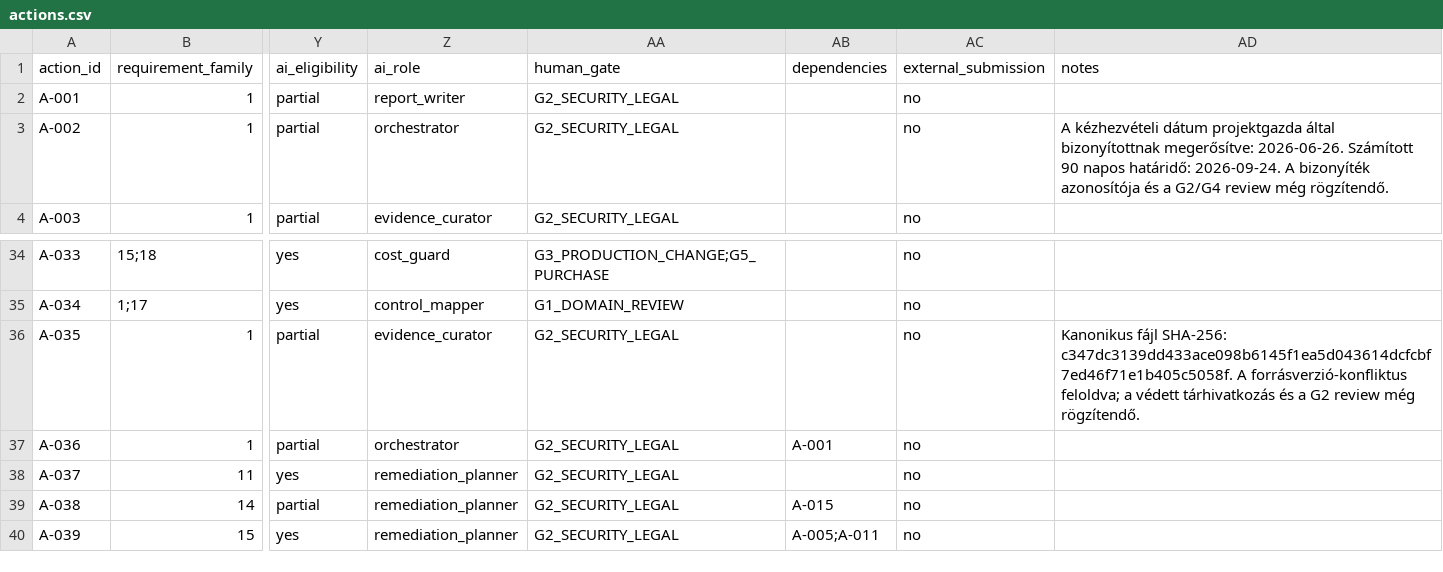
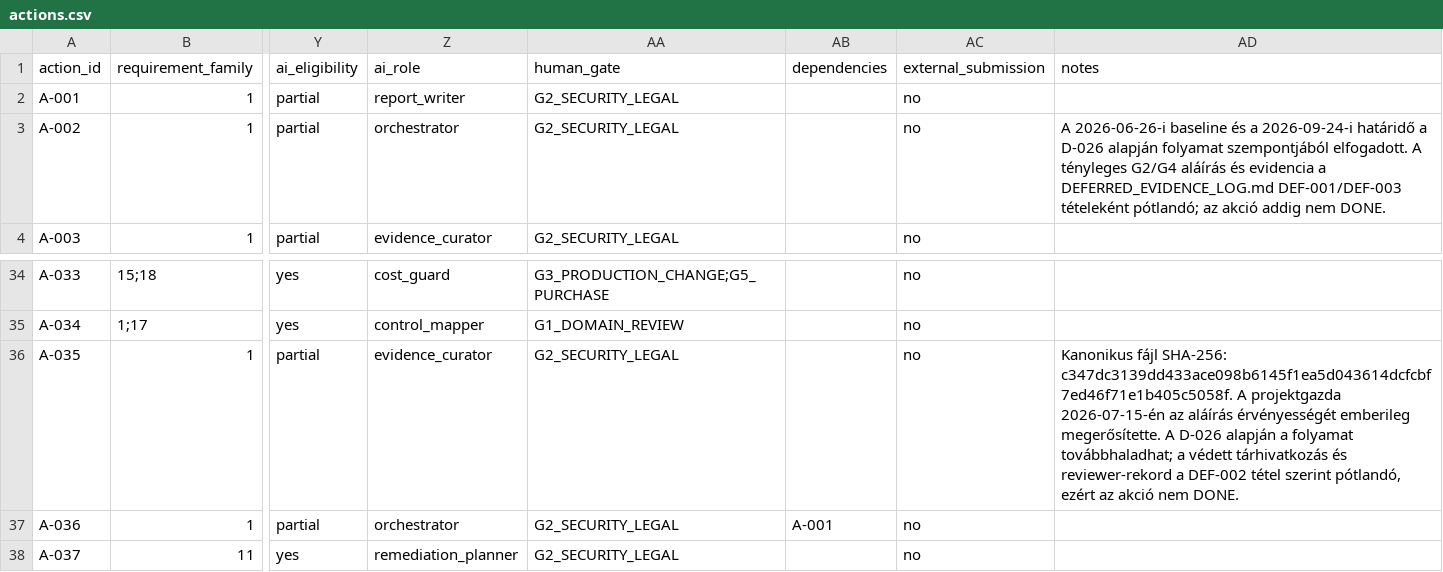
Before and after one commit to langizolihma/mc_nis2, a CSV file: data/actions.csv, drawn as a sheet; only a part is shown, gaps mark what is left out; the shorter side is filled out with more unchanged rows; the diff names each change by its address in the sheet, - before the commit and + after, or states it on an @@ line.

Commit message:
docs: record deferred evidence workflow

```diff
--- a/data/actions.csv
+++ b/data/actions.csv
-AD3 (notes): A kézhezvételi dátum projektgazda által bizonyítottnak megerősítve: 2026-06-26. Számított 90 napos határidő: 2026-09-24. A bizonyíték azonosítója és a G2/G4 review még rögzítendő.
+AD3 (notes): A 2026-06-26-i baseline és a 2026-09-24-i határidő a D-026 alapján folyamat szempontjából elfogadott. A tényleges G2/G4 aláírás és evidencia a DEFERRED_EVIDENCE_LOG.md DEF-001/DEF-003 tételeként pótlandó; az akció addig nem DONE.
-AD36 (notes): …c347dc3139dd433ace098b6145f1ea5d043614dcfcbf7ed46f71e1b405c5058f. A forrásverzió-konfliktus feloldva; a védett tárhivatkozás és a G2 review még rögzítendő.
+AD36 (notes): …c347dc3139dd433ace098b6145f1ea5d043614dcfcbf7ed46f71e1b405c5058f. A projektgazda 2026-07-15-én az aláírás érvényességét emberileg megerősítette. A D-026 alapján a folyamat továbbhaladhat; a védett tárhivatkozás és reviewer-rekord a DEF-002 tétel szerint pótlandó, ezért az akció nem DONE.
```
Also changed, not shown: 11 other files.
